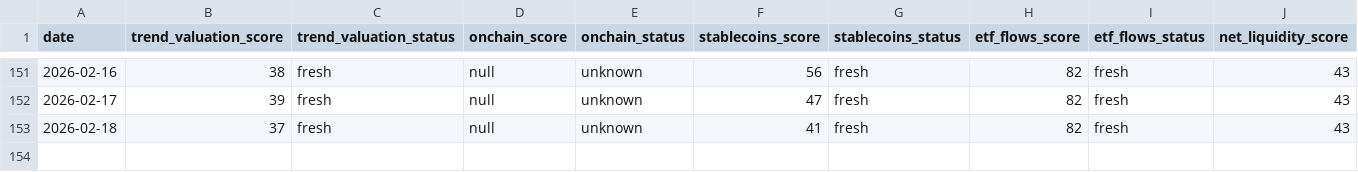
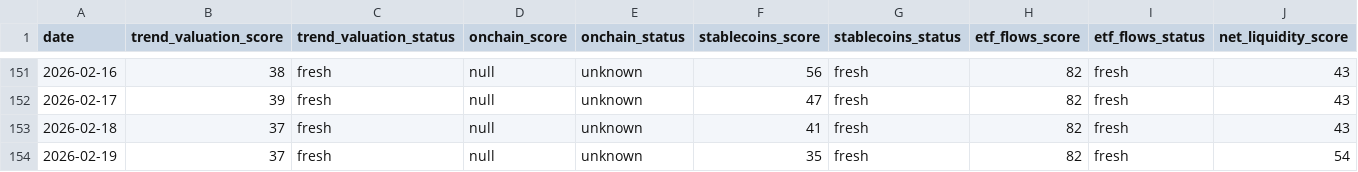
Before and after one commit to firemansghost/btc-risk-dashboard-V3, a CSV file: public/data/factor_history.csv, drawn as a sheet; only a part is shown, gaps mark what is left out; rows hold the shown columns only; the diff names each change by its address in the sheet, - before the commit and + after, or states it on an @@ line.

```diff
--- a/public/data/factor_history.csv
+++ b/public/data/factor_history.csv
+row 154: 2026-02-19 | 37 | fresh | null | unknown | 35 | fresh | 82 | fresh | 54
```
Also changed, not shown: public/data/history.csv, public/signals/dxy_20d.csv, 23 other files.
